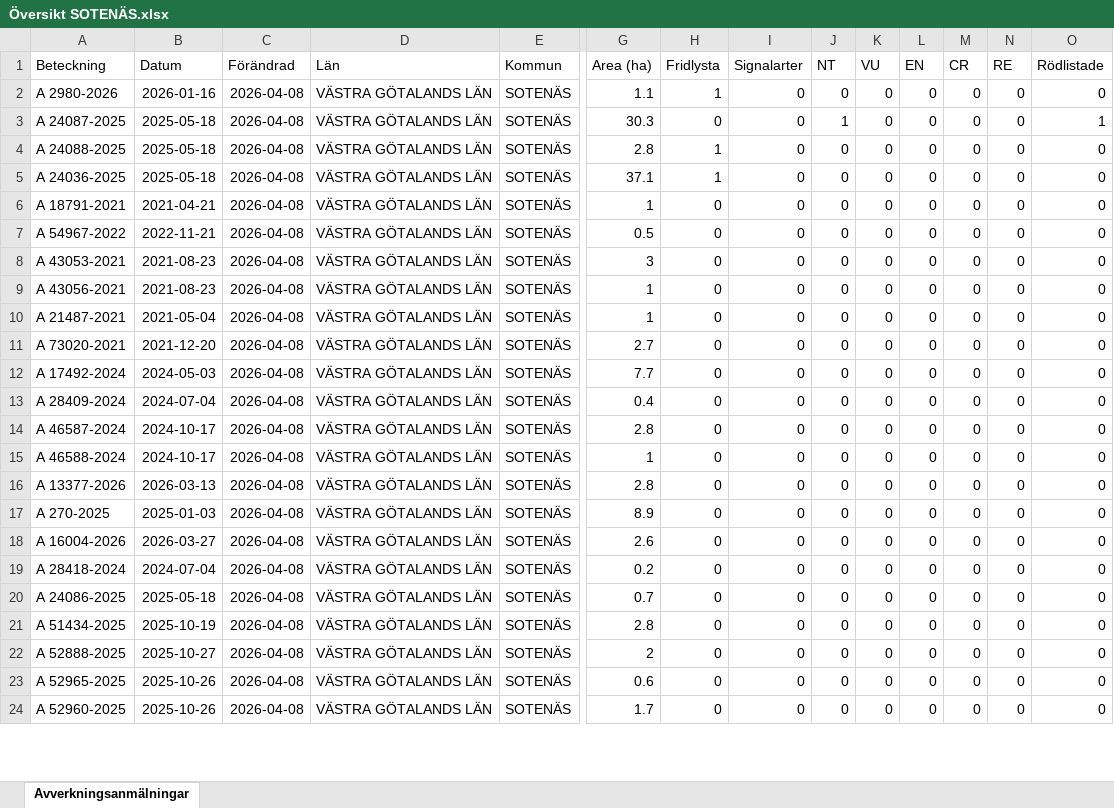
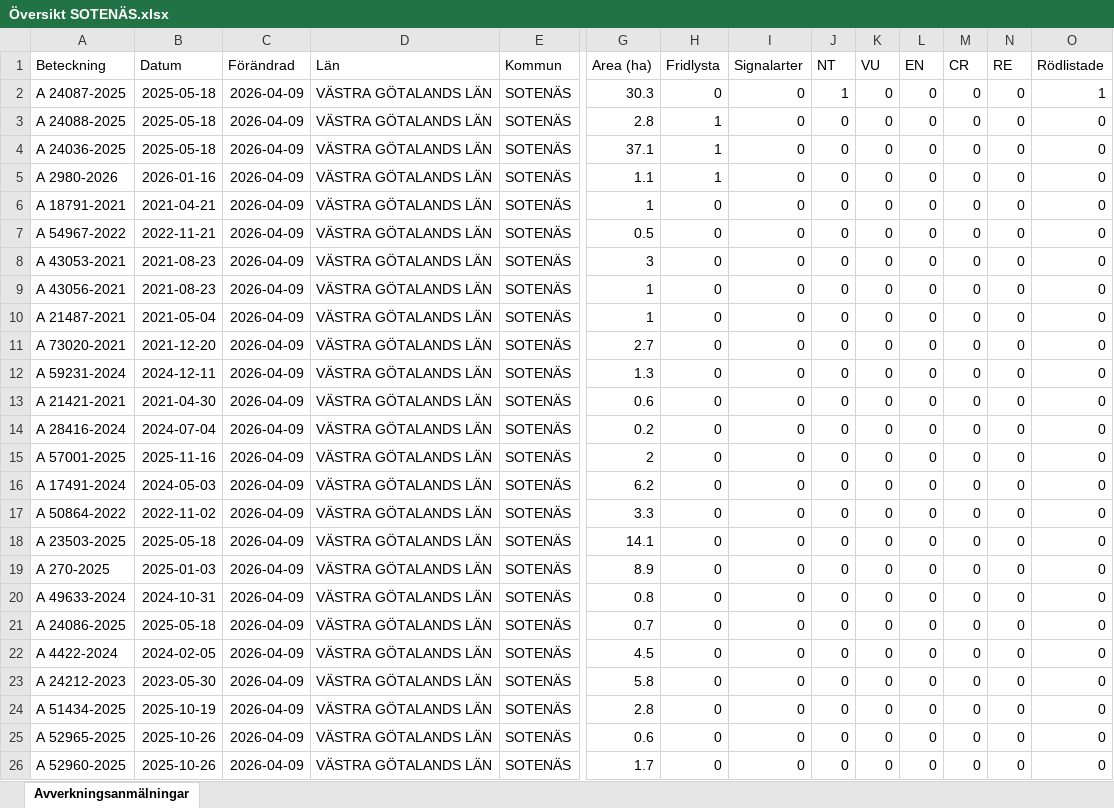
Before and after one commit to klasma/Logging_1427, an Excel workbook: Översikt SOTENÄS.xlsx, sheet Avverkningsanmälningar, drawn as a sheet; only a part is shown, gaps mark what is left out; values as stored, in another font and other column widths than the file's, no borders; removed rows and columns are numbered as before the commit, all else as after; rows hold the shown columns only; the diff covers the shown part only; the diff names each change by its address in the sheet, - before the commit and + after, or states it on an @@ line.

```diff
--- a/Översikt SOTENÄS.xlsx (sheet Avverkningsanmälningar)
+++ b/Översikt SOTENÄS.xlsx (sheet Avverkningsanmälningar)
-row 2: A 2980-2026 | 2026-01-16 | 2026-04-08 | VÄSTRA GÖTALANDS LÄN | SOTENÄS | 1.1 | 1 | 0 | 0 | 0 | 0 | 0 | 0 | 0
-C2:C4 (Förändrad): 2026-04-08
+C2:C4 (Förändrad): 2026-04-09
+row 5: A 2980-2026 | 2026-01-16 | 2026-04-09 | VÄSTRA GÖTALANDS LÄN | SOTENÄS | 1.1 | 1 | 0 | 0 | 0 | 0 | 0 | 0 | 0
-C6:C11 (Förändrad): 2026-04-08
+C6:C11 (Förändrad): 2026-04-09
+row 12: A 59231-2024 | 2024-12-11 | 2026-04-09 | VÄSTRA GÖTALANDS LÄN | SOTENÄS | 1.3 | 0 | 0 | 0 | 0 | 0 | 0 | 0 | 0
-A13 (Beteckning): A 17492-2024
+A13 (Beteckning): A 21421-2021
-B13 (Datum): 2024-05-03
+B13 (Datum): 2021-04-30
-C13:C14 (Förändrad): 2026-04-08
+C13:C14 (Förändrad): 2026-04-09
-G13 (Area (ha)): 7.7
+G13 (Area (ha)): 0.6
-A14 (Beteckning): A 28409-2024
+A14 (Beteckning): A 28416-2024
-G14 (Area (ha)): 0.4
+G14 (Area (ha)): 0.2
+row 15: A 57001-2025 | 2025-11-16 | 2026-04-09 | VÄSTRA GÖTALANDS LÄN | SOTENÄS | 2 | 0 | 0 | 0 | 0 | 0 | 0 | 0 | 0
-A16 (Beteckning): A 46587-2024
+A16 (Beteckning): A 17491-2024
-B16 (Datum): 2024-10-17
+B16 (Datum): 2024-05-03
-C16:C20 (Förändrad): 2026-04-08
+C16:C20 (Förändrad): 2026-04-09
-G16 (Area (ha)): 2.8
+G16 (Area (ha)): 6.2
-A17 (Beteckning): A 46588-2024
+A17 (Beteckning): A 50864-2022
-B17 (Datum): 2024-10-17
+B17 (Datum): 2022-11-02
-G17 (Area (ha)): 1
+G17 (Area (ha)): 3.3
-A18 (Beteckning): A 13377-2026
+A18 (Beteckning): A 23503-2025
-B18 (Datum): 2026-03-13
+B18 (Datum): 2025-05-18
-G18 (Area (ha)): 2.8
+G18 (Area (ha)): 14.1
-A20 (Beteckning): A 16004-2026
+A20 (Beteckning): A 49633-2024
-B20 (Datum): 2026-03-27
+B20 (Datum): 2024-10-31
-G20 (Area (ha)): 2.6
+G20 (Area (ha)): 0.8
-row 19: A 28418-2024 | 2024-07-04 | 2026-04-08 | VÄSTRA GÖTALANDS LÄN | SOTENÄS | 0.2 | 0 | 0 | 0 | 0 | 0 | 0 | 0 | 0
-C21 (Förändrad): 2026-04-08
+C21 (Förändrad): 2026-04-09
+row 22: A 4422-2024 | 2024-02-05 | 2026-04-09 | VÄSTRA GÖTALANDS LÄN | SOTENÄS | 4.5 | 0 | 0 | 0 | 0 | 0 | 0 | 0 | 0
+row 23: A 24212-2023 | 2023-05-30 | 2026-04-09 | VÄSTRA GÖTALANDS LÄN | SOTENÄS | 5.8 | 0 | 0 | 0 | 0 | 0 | 0 | 0 | 0
-C24 (Förändrad): 2026-04-08
+C24 (Förändrad): 2026-04-09
-row 22: A 52888-2025 | 2025-10-27 | 2026-04-08 | VÄSTRA GÖTALANDS LÄN | SOTENÄS | 2 | 0 | 0 | 0 | 0 | 0 | 0 | 0 | 0
-C25:C26 (Förändrad): 2026-04-08
+C25:C26 (Förändrad): 2026-04-09
```
Also changed, not shown: 1 added row, 3 removed rows and 37 edited cells elsewhere in this sheet, artfynd/A 24036-2025 artfynd.xlsx, artfynd/A 24087-2025 artfynd.xlsx, 19 other files.
